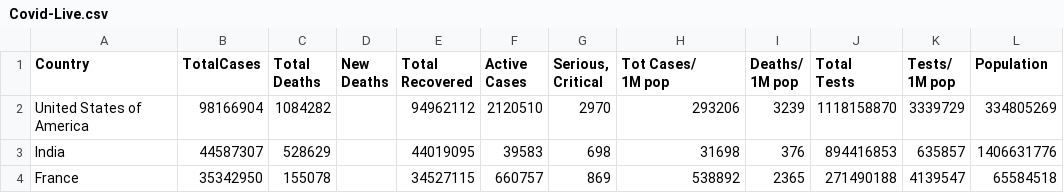
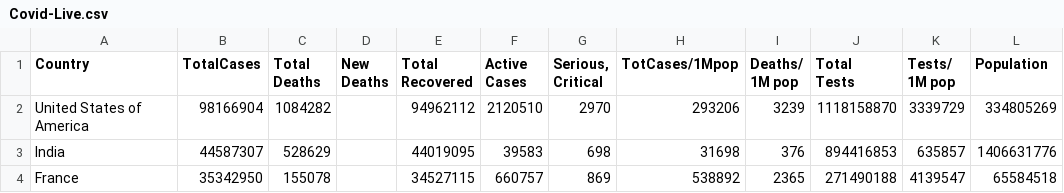
Before and after one commit to BehnamMozafari/Global-Insights-Into-COVID-19, a CSV file: homework-week-9/Covid-Live.csv, drawn as a sheet; only a part is shown; ↵ is a line break in a cell; the diff names each change by its address in the sheet, - before the commit and + after, or states it on an @@ line.

```diff
--- a/homework-week-9/Covid-Live.csv
+++ b/homework-week-9/Covid-Live.csv
-H1: Tot Cases/ ↵ 1M pop
+H1: TotCases/1Mpop
```
Also changed, not shown: 5 other files.
